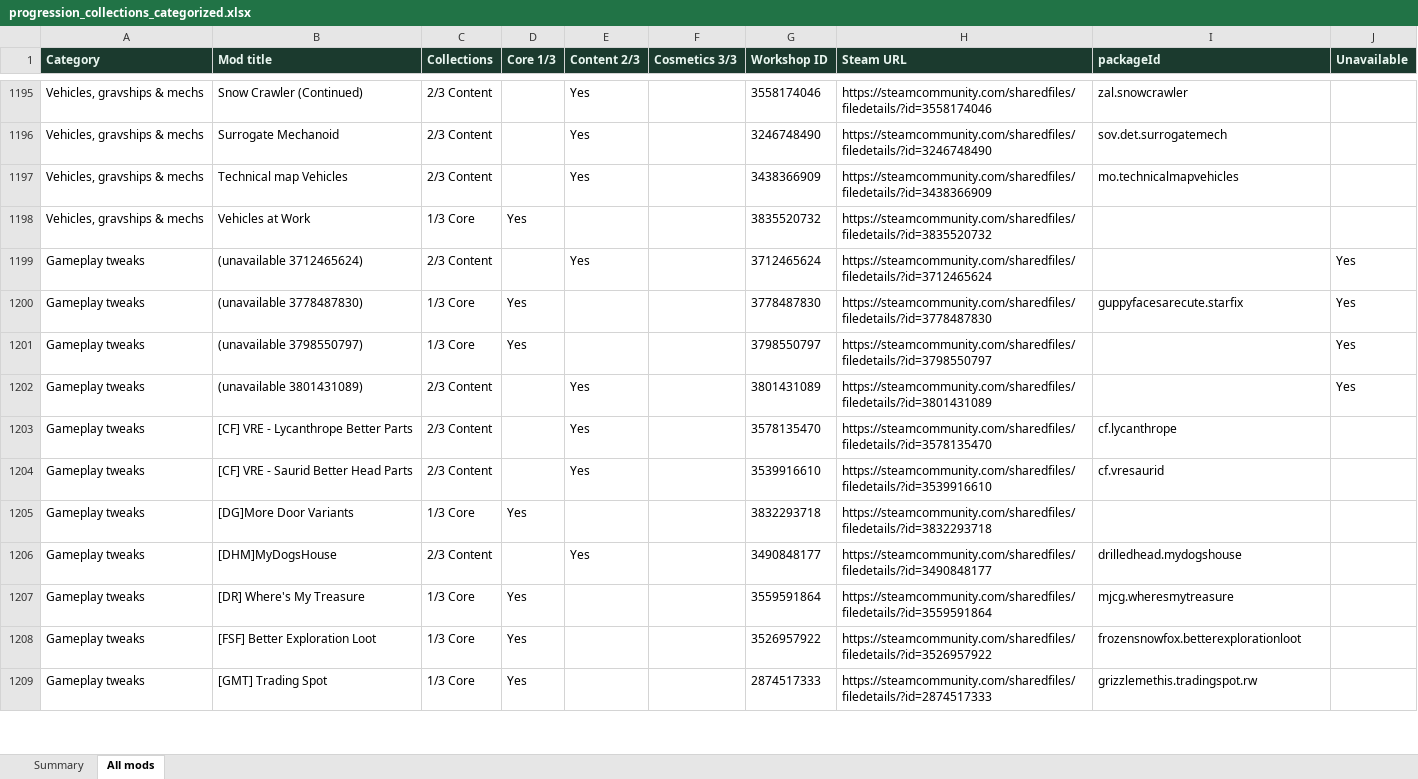
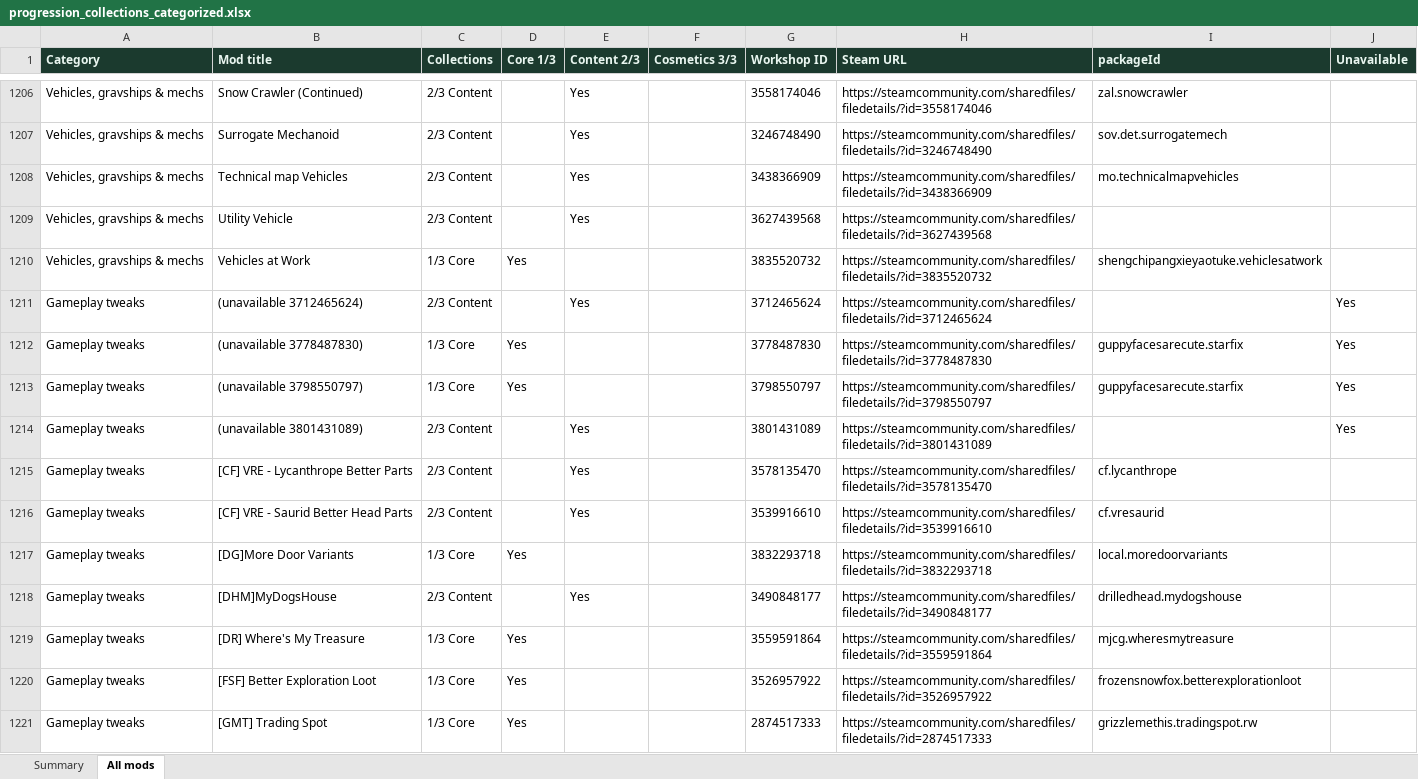
Before and after one commit to Cruesoe/progression-resources, an Excel workbook: backup/progression_collections_categorized.xlsx, sheet All mods, drawn as a sheet; only a part is shown, gaps mark what is left out; values as stored, in another font and other column widths than the file's, no borders; addresses are those after the commit; the diff covers the shown part only; the diff names each change by its address in the sheet, - before the commit and + after, or states it on an @@ line.

```diff
--- a/backup/progression_collections_categorized.xlsx (sheet All mods)
+++ b/backup/progression_collections_categorized.xlsx (sheet All mods)
+row 1209: Vehicles, gravships & mechs | Utility Vehicle | 2/3 Content |  | Yes |  | 3627439568 | https://steamcommunity.com/sharedfiles/filedetails/?id=3627439568
-I1210 (packageId): (empty)
+I1210 (packageId): shengchipangxieyaotuke.vehiclesatwork
-I1213 (packageId): (empty)
+I1213 (packageId): guppyfacesarecute.starfix
-I1217 (packageId): (empty)
+I1217 (packageId): local.moredoorvariants
```
Also changed, not shown: 26 added rows, 7 removed rows and 87 edited cells elsewhere in this sheet, sheet Summary, 5 other files.
